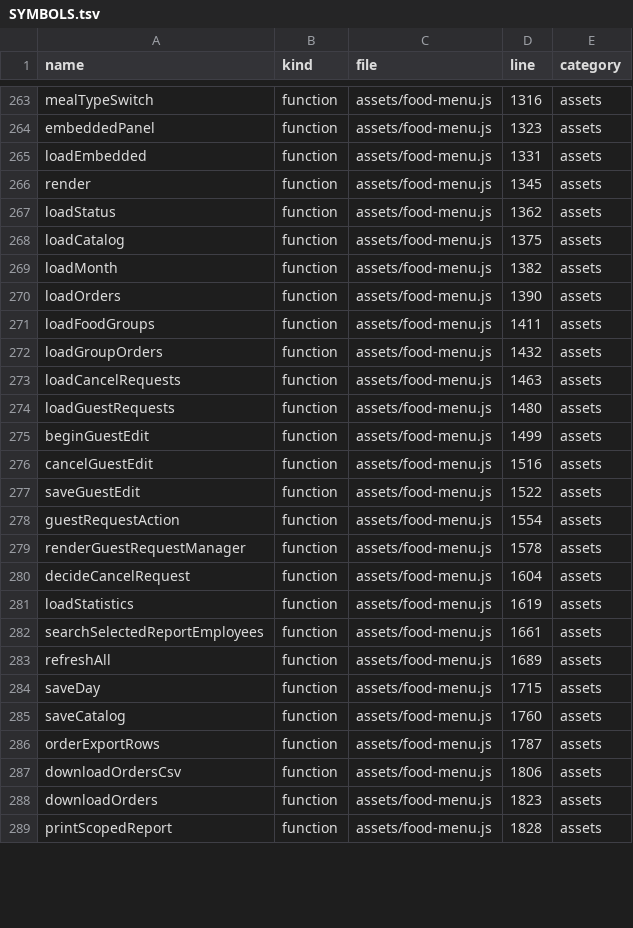
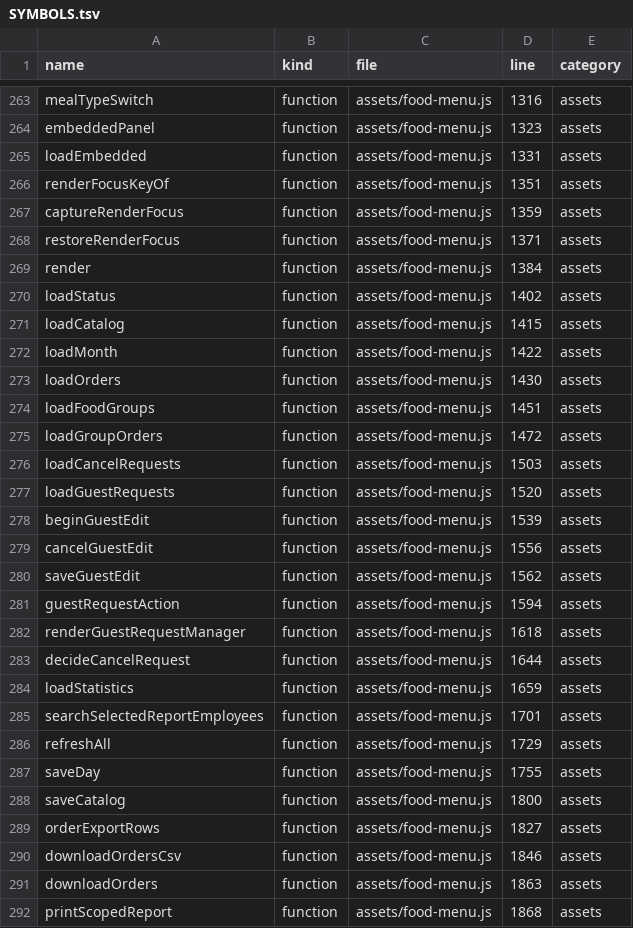
Before and after one commit to alirezarahimy-code/ticket, a TSV file: docs/system-map/SYMBOLS.tsv, drawn as a sheet; only a part is shown, gaps mark what is left out; the diff covers the shown part only.

```diff
--- a/docs/system-map/SYMBOLS.tsv
+++ b/docs/system-map/SYMBOLS.tsv
@@ -265,25 +265,28 @@ embeddedPanel	function	assets/food-menu.js	1323	assets
 loadEmbedded	function	assets/food-menu.js	1331	assets
-render	function	assets/food-menu.js	1345	assets
-loadStatus	function	assets/food-menu.js	1362	assets
-loadCatalog	function	assets/food-menu.js	1375	assets
-loadMonth	function	assets/food-menu.js	1382	assets
-loadOrders	function	assets/food-menu.js	1390	assets
-loadFoodGroups	function	assets/food-menu.js	1411	assets
-loadGroupOrders	function	assets/food-menu.js	1432	assets
-loadCancelRequests	function	assets/food-menu.js	1463	assets
-loadGuestRequests	function	assets/food-menu.js	1480	assets
-beginGuestEdit	function	assets/food-menu.js	1499	assets
-cancelGuestEdit	function	assets/food-menu.js	1516	assets
-saveGuestEdit	function	assets/food-menu.js	1522	assets
-guestRequestAction	function	assets/food-menu.js	1554	assets
-renderGuestRequestManager	function	assets/food-menu.js	1578	assets
-decideCancelRequest	function	assets/food-menu.js	1604	assets
-loadStatistics	function	assets/food-menu.js	1619	assets
-searchSelectedReportEmployees	function	assets/food-menu.js	1661	assets
-refreshAll	function	assets/food-menu.js	1689	assets
-saveDay	function	assets/food-menu.js	1715	assets
-saveCatalog	function	assets/food-menu.js	1760	assets
-orderExportRows	function	assets/food-menu.js	1787	assets
-downloadOrdersCsv	function	assets/food-menu.js	1806	assets
-downloadOrders	function	assets/food-menu.js	1823	assets
-printScopedReport	function	assets/food-menu.js	1828	assets
+renderFocusKeyOf	function	assets/food-menu.js	1351	assets
+captureRenderFocus	function	assets/food-menu.js	1359	assets
+restoreRenderFocus	function	assets/food-menu.js	1371	assets
+render	function	assets/food-menu.js	1384	assets
+loadStatus	function	assets/food-menu.js	1402	assets
+loadCatalog	function	assets/food-menu.js	1415	assets
+loadMonth	function	assets/food-menu.js	1422	assets
+loadOrders	function	assets/food-menu.js	1430	assets
+loadFoodGroups	function	assets/food-menu.js	1451	assets
+loadGroupOrders	function	assets/food-menu.js	1472	assets
+loadCancelRequests	function	assets/food-menu.js	1503	assets
+loadGuestRequests	function	assets/food-menu.js	1520	assets
+beginGuestEdit	function	assets/food-menu.js	1539	assets
+cancelGuestEdit	function	assets/food-menu.js	1556	assets
+saveGuestEdit	function	assets/food-menu.js	1562	assets
+guestRequestAction	function	assets/food-menu.js	1594	assets
+renderGuestRequestManager	function	assets/food-menu.js	1618	assets
+decideCancelRequest	function	assets/food-menu.js	1644	assets
+loadStatistics	function	assets/food-menu.js	1659	assets
+searchSelectedReportEmployees	function	assets/food-menu.js	1701	assets
+refreshAll	function	assets/food-menu.js	1729	assets
+saveDay	function	assets/food-menu.js	1755	assets
+saveCatalog	function	assets/food-menu.js	1800	assets
+orderExportRows	function	assets/food-menu.js	1827	assets
+downloadOrdersCsv	function	assets/food-menu.js	1846	assets
+downloadOrders	function	assets/food-menu.js	1863	assets
+printScopedReport	function	assets/food-menu.js	1868	assets
```
Also changed, not shown: 4 added rows and 127 edited cells elsewhere in this file, docs/system-map/FILES.tsv, docs/system-map/ROUTES.tsv, 4 other files.
